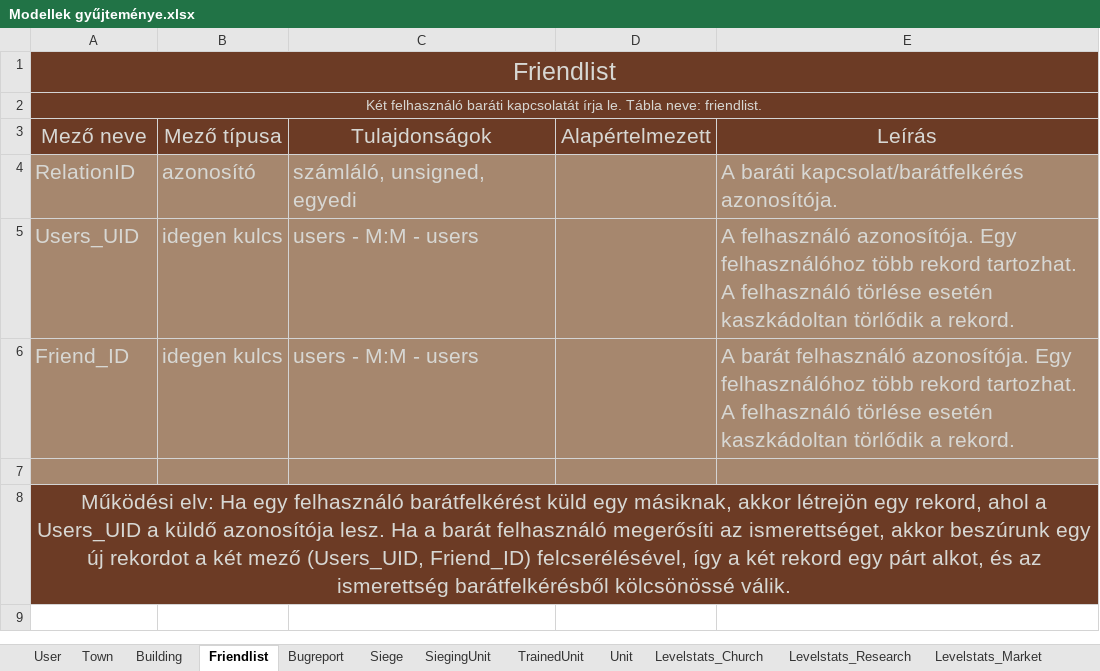
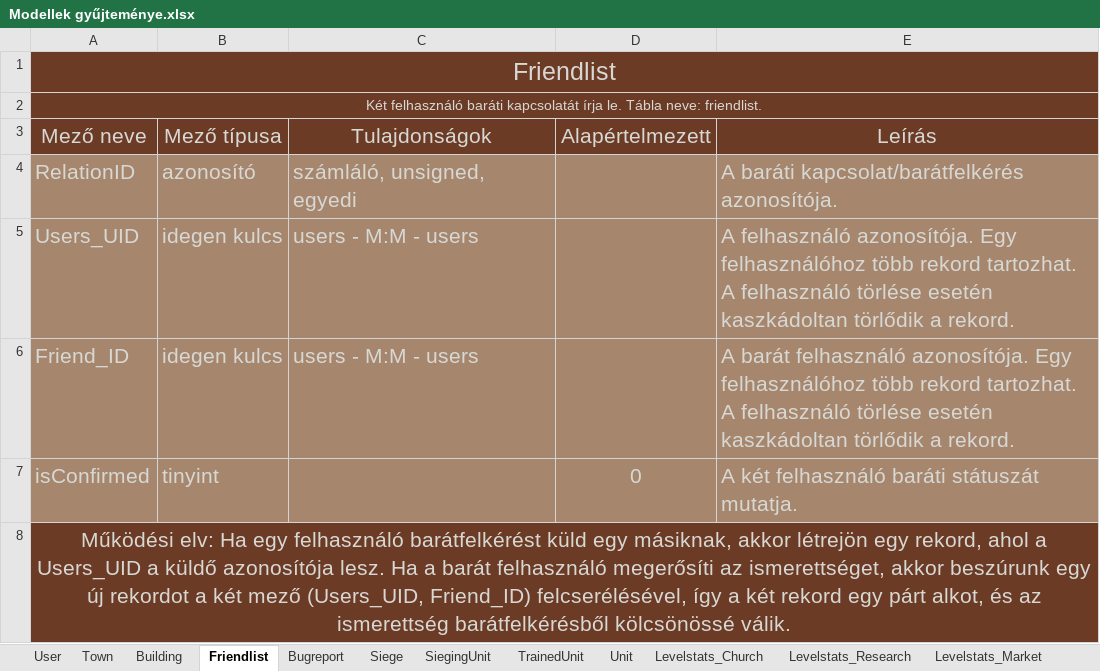
Before and after one commit to Blasonka/House_of_Swords, an Excel workbook: Docs/Adatbázis/Modellek gyűjteménye.xlsx, sheet Friendlist, drawn as a sheet; values as stored, in another font and other column widths than the file's, no borders; the diff names each change by its address in the sheet, - before the commit and + after, or states it on an @@ line.

Commit message:
Update Modellek gyűjteménye.xlsx

```diff
--- a/Docs/Adatbázis/Modellek gyűjteménye.xlsx (sheet Friendlist)
+++ b/Docs/Adatbázis/Modellek gyűjteménye.xlsx (sheet Friendlist)
-row 7: (empty)
+row 7: isConfirmed | tinyint |  | 0 | A két felhasználó baráti státuszát mutatja.
```
